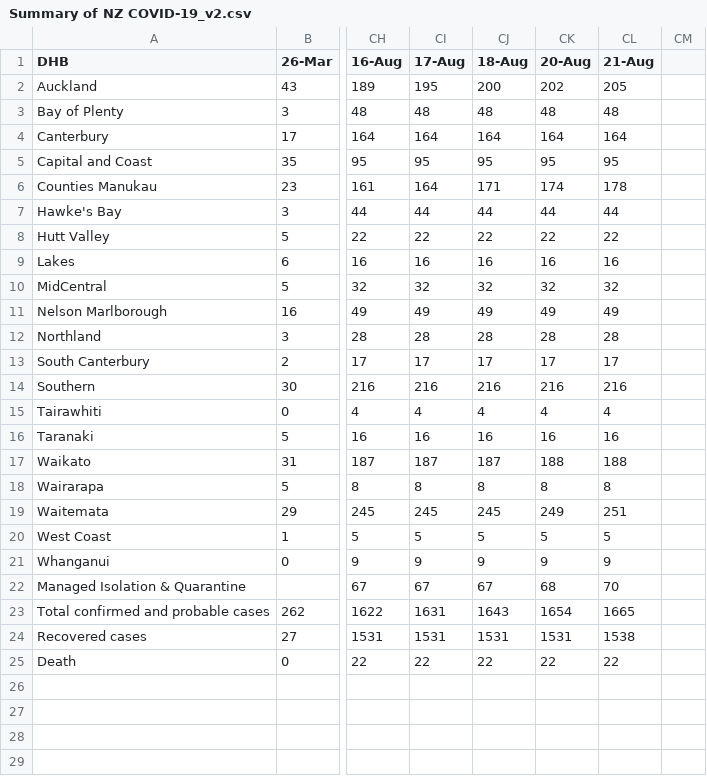
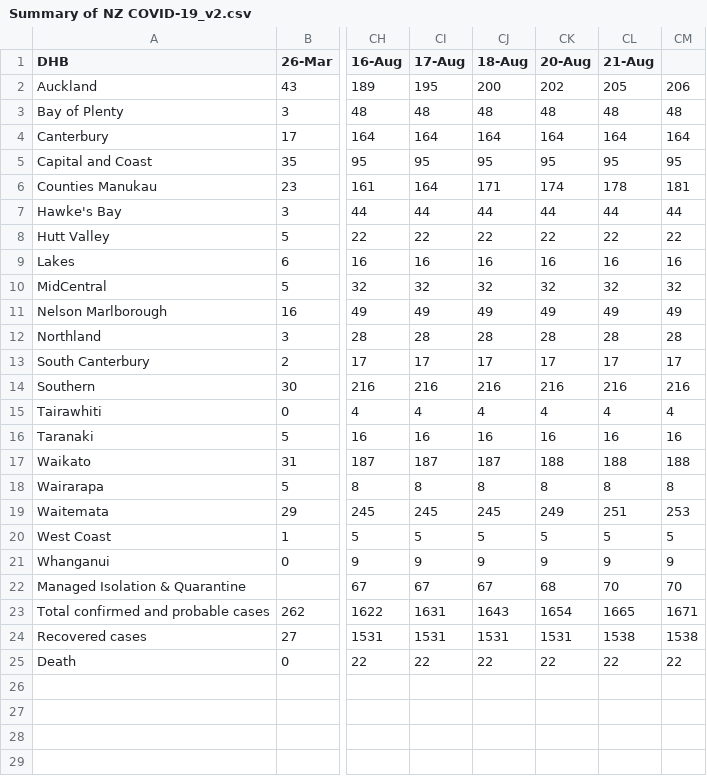
Before and after one commit to IceCube1001/Summary-of-NZ-COVID-19, a CSV file: Summary of NZ COVID-19_v2.csv, drawn as a sheet; only a part is shown, gaps mark what is left out; the diff names each change by its address in the sheet, - before the commit and + after, or states it on an @@ line.

Commit message:
Update Summary of NZ COVID-19_v2.csv

```diff
--- a/Summary of NZ COVID-19_v2.csv
+++ b/Summary of NZ COVID-19_v2.csv
-CM2: (empty)
+CM2: 206
-CM3: (empty)
+CM3: 48
-CM4: (empty)
+CM4: 164
-CM5: (empty)
+CM5: 95
-CM6: (empty)
+CM6: 181
-CM7: (empty)
+CM7: 44
-CM8: (empty)
+CM8: 22
-CM9: (empty)
+CM9: 16
-CM10: (empty)
+CM10: 32
-CM11: (empty)
+CM11: 49
-CM12: (empty)
+CM12: 28
-CM13: (empty)
+CM13: 17
-CM14: (empty)
+CM14: 216
-CM15: (empty)
+CM15: 4
-CM16: (empty)
+CM16: 16
-CM17: (empty)
+CM17: 188
-CM18: (empty)
+CM18: 8
-CM19: (empty)
+CM19: 253
-CM20: (empty)
+CM20: 5
-CM21: (empty)
+CM21: 9
-CM22: (empty)
+CM22: 70
-CM23: (empty)
+CM23: 1671
-CM24: (empty)
+CM24: 1538
-CM25: (empty)
+CM25: 22
```
